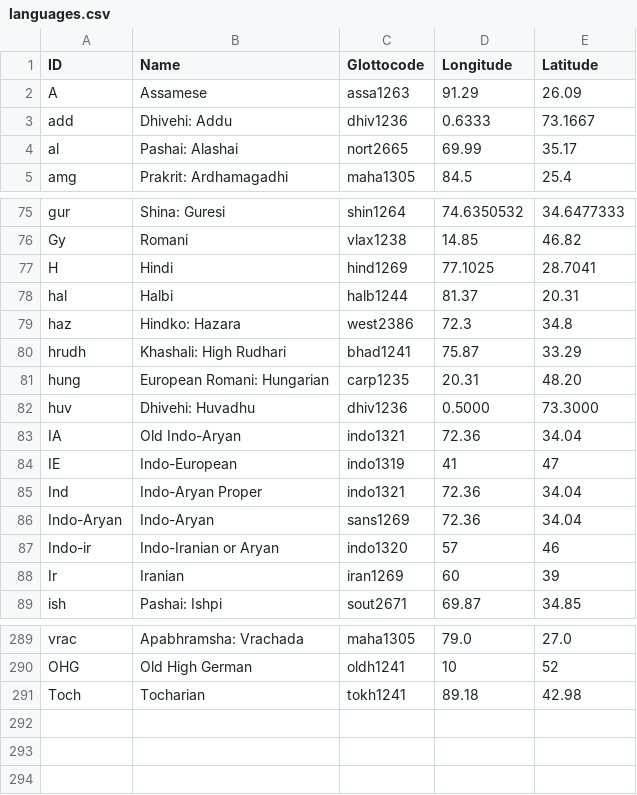
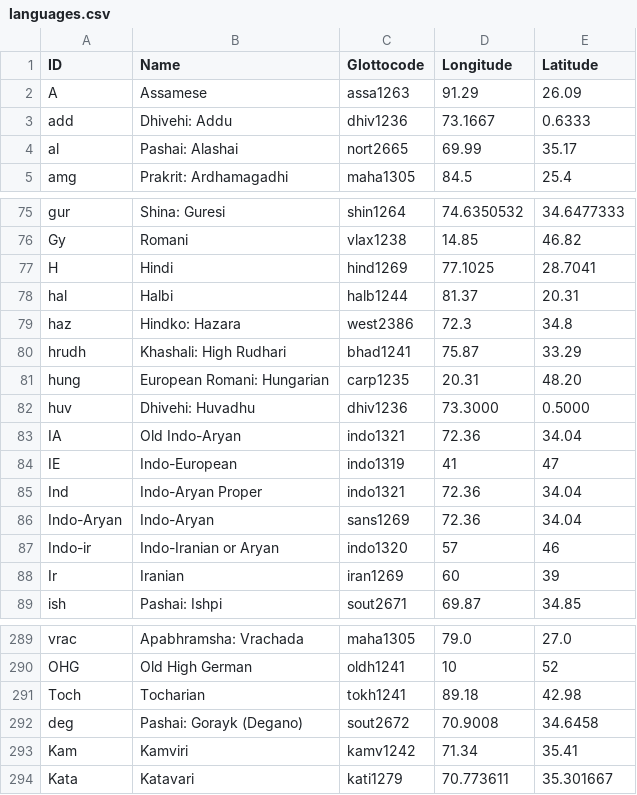
Before and after one commit to moli-mandala/jambu, a CSV file: cldf/languages.csv, drawn as a sheet; only a part is shown, gaps mark what is left out.

```diff
--- a/cldf/languages.csv
+++ b/cldf/languages.csv
@@ -2,3 +2,3 @@ ID,Name,Glottocode,Longitude,Latitude
 A,Assamese,assa1263,91.29,26.09
-add,Dhivehi: Addu,dhiv1236,0.6333,73.1667
+add,Dhivehi: Addu,dhiv1236,73.1667,0.6333
 al,Pashai: Alashai,nort2665,69.99,35.17
@@ -81,3 +81,3 @@ hrudh,Khashali: High Rudhari,bhad1241,75.87,33.29
 hung,European Romani: Hungarian,carp1235,20.31,48.20
-huv,Dhivehi: Huvadhu,dhiv1236,0.5000,73.3000
+huv,Dhivehi: Huvadhu,dhiv1236,73.3000,0.5000
 IA,Old Indo-Aryan,indo1321,72.36,34.04
@@ -291 +291,4 @@ OHG,Old High German,oldh1241,10,52
 Toch,Tocharian,tokh1241,89.18,42.98
+deg,Pashai: Gorayk (Degano),sout2672,70.9008,34.6458
+Kam,Kamviri,kamv1242,71.34,35.41
+Kata,Katavari,kati1279,70.773611,35.301667
```
Also changed, not shown: 11 other files.
